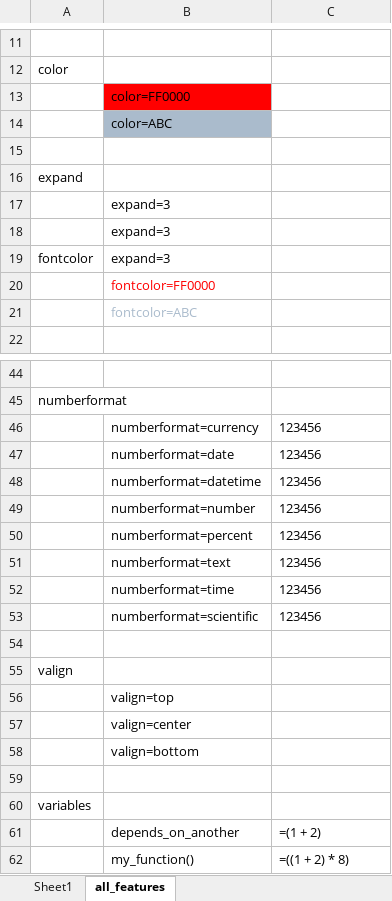
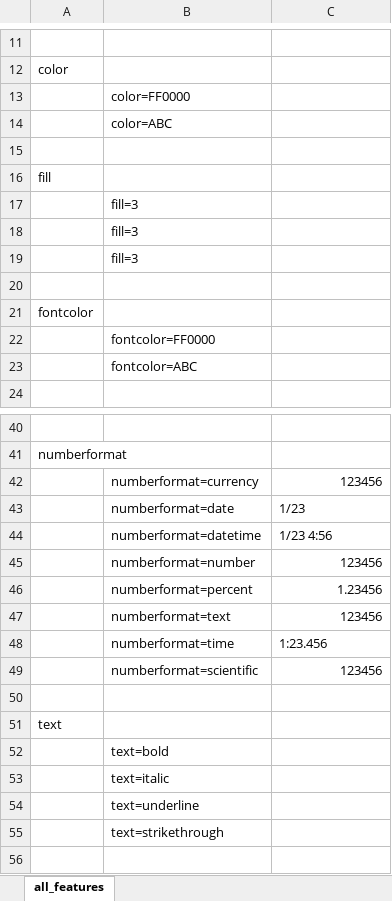
Before and after one commit to patrickomatic/csvpp-examples, an Excel workbook: all_features/all_features.xlsx, sheet all_features, drawn as a sheet; only a part is shown, gaps mark what is left out; the shorter side is filled out with more unchanged rows; values as stored, in another font and other column widths than the file's, no borders; formulas without a stored value are shown as written; addresses are those after the commit; the diff covers the shown part only; the diff names each change by its address in the sheet, - before the commit and + after, or states it on an @@ line.

```diff
--- a/all_features/all_features.xlsx (sheet all_features)
+++ b/all_features/all_features.xlsx (sheet all_features)
-sheet tab: Sheet1
-B13 fill: #FF0000
+B13 fill: none
-B14 fill: #AABBCC
+B14 fill: none
-A16: expand
+A16: fill
-B17:B18: expand=3
+B17:B18: fill=3
+row 19:  | fill=3
+row 20: (empty)
-B21: expand=3
+B21: (empty)
-B22 text colour: #FF0000
+B22 text colour: black
-B23 text colour: #AABBCC
+B23 text colour: black
-C42 alignment: left
+C42 alignment: right
-C43: 123456
+C43: 1/23
-C44: 123456
+C44: 1/23 4:56
-C45 alignment: left
+C45 alignment: right
-C46: 123456
+C46: 1.23456
-C47 alignment: left
+C47 alignment: right
-C48: 123456
+C48: 1:23.456
-C49 alignment: left
+C49 alignment: right
+row 50: (empty)
+row 51: text
+row 52:  | text=bold
+row 53:  | text=italic
+row 54:  | text=underline
+row 55:  | text=strikethrough
```
Also changed, not shown: 6 removed rows and cell formats elsewhere in this sheet, crypto_wallet/crypto_wallet.xlsx, loan/loan.xlsx, 10 other files.
